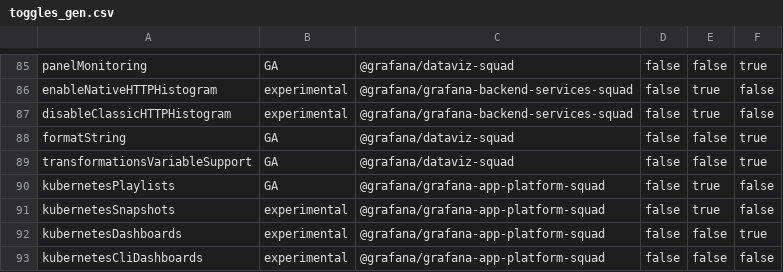
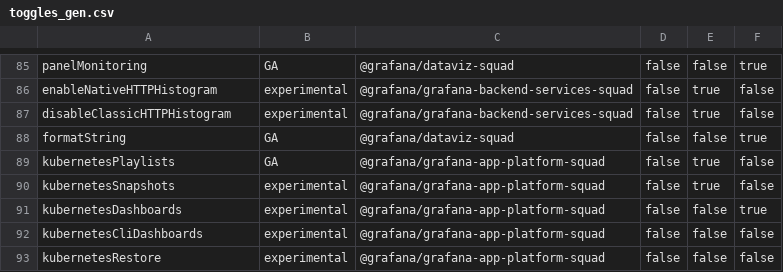
Before and after one commit to openai-oss-forks/grafana-experiments, a CSV file: pkg/services/featuremgmt/toggles_gen.csv, drawn as a sheet; only a part is shown, gaps mark what is left out; the shorter side is filled out with more unchanged rows.

Commit message:
Transformation: Add support for variables to ALL transformations (#100225)
* Transformation: generic support for variables, yay

* clean up value matcher editors

* clean

* clean up filterByValue

* more

* clean

* clean

* more!

* lint

* Revert "Transformation: generic support for variables, yay"

This reverts commit f16e3b71be257ef4417cbe4d45115a290bc81b76.

* Bump scenes to canary

* filterByValue - remove irrelevant tests

* filterByName tests update

* calculateField test update

* nit

* is that gonna work?

* Update grafana-data tscnig config to use grafana-ui's react table types

---------

Co-authored-by: Leon Sorokin <leeoniya@gmail.com>
Co-authored-by: oscarkilhed <oscar.kilhed@grafana.com>

```diff
--- a/pkg/services/featuremgmt/toggles_gen.csv
+++ b/pkg/services/featuremgmt/toggles_gen.csv
@@ -88,3 +88,2 @@ disableClassicHTTPHistogram,experimental,@grafana/grafana-backend-services-squad
 formatString,GA,@grafana/dataviz-squad,false,false,true
-transformationsVariableSupport,GA,@grafana/dataviz-squad,false,false,true
 kubernetesPlaylists,GA,@grafana/grafana-app-platform-squad,false,true,false
```
Also changed, not shown: 31 other files.
